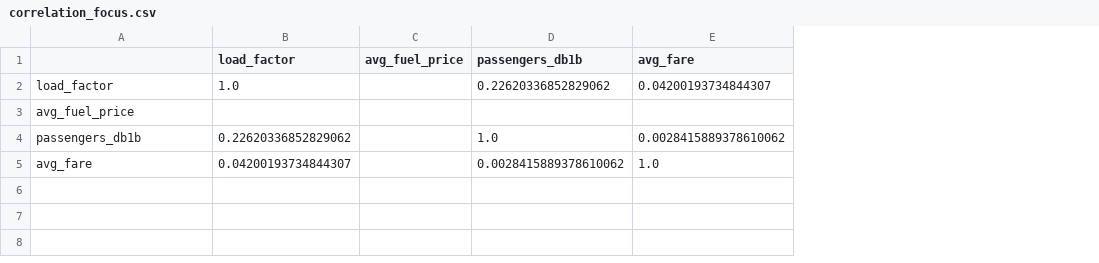
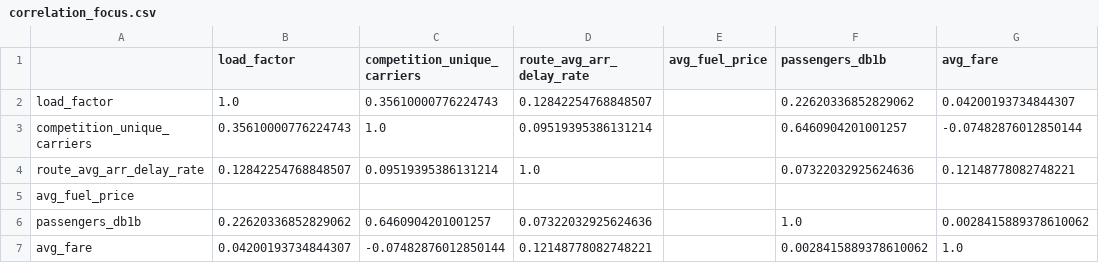
Before and after one commit to BoydEmmons04/CS488FinalProj, a CSV file: outputs/modeling/correlation_focus.csv, drawn as a sheet; addresses are those after the commit; the diff names each change by its address in the sheet, - before the commit and + after, or states it on an @@ line.

```diff
--- a/outputs/modeling/correlation_focus.csv
+++ b/outputs/modeling/correlation_focus.csv
+column C (competition_unique_carriers), row 2: 0.35610000776224743; rows 6-7: 0.6460904201001257 | -0.07482876012850144
+column D (route_avg_arr_delay_rate), row 2: 0.12842254768848507; rows 6-7: 0.07322032925624636 | 0.12148778082748221
+row 3: competition_unique_carriers | 0.35610000776224743 | 1.0 | 0.09519395386131214 |  | 0.6460904201001257 | -0.07482876012850144
+row 4: route_avg_arr_delay_rate | 0.12842254768848507 | 0.09519395386131214 | 1.0 |  | 0.07322032925624636 | 0.12148778082748221
```
Also changed, not shown: outputs/evaluation/feature_importance_linear.csv, outputs/evaluation/pca_explained_variance.csv, 25 other files.
